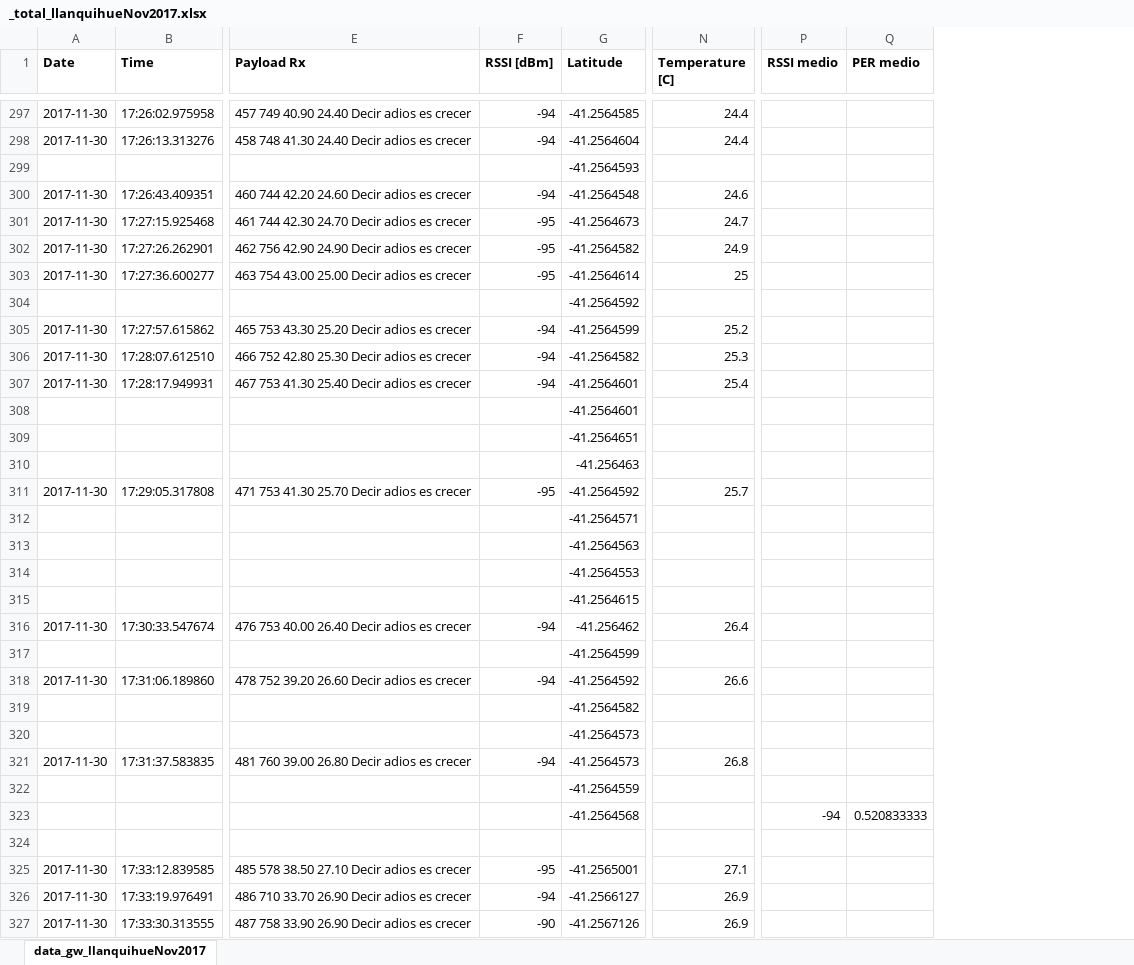
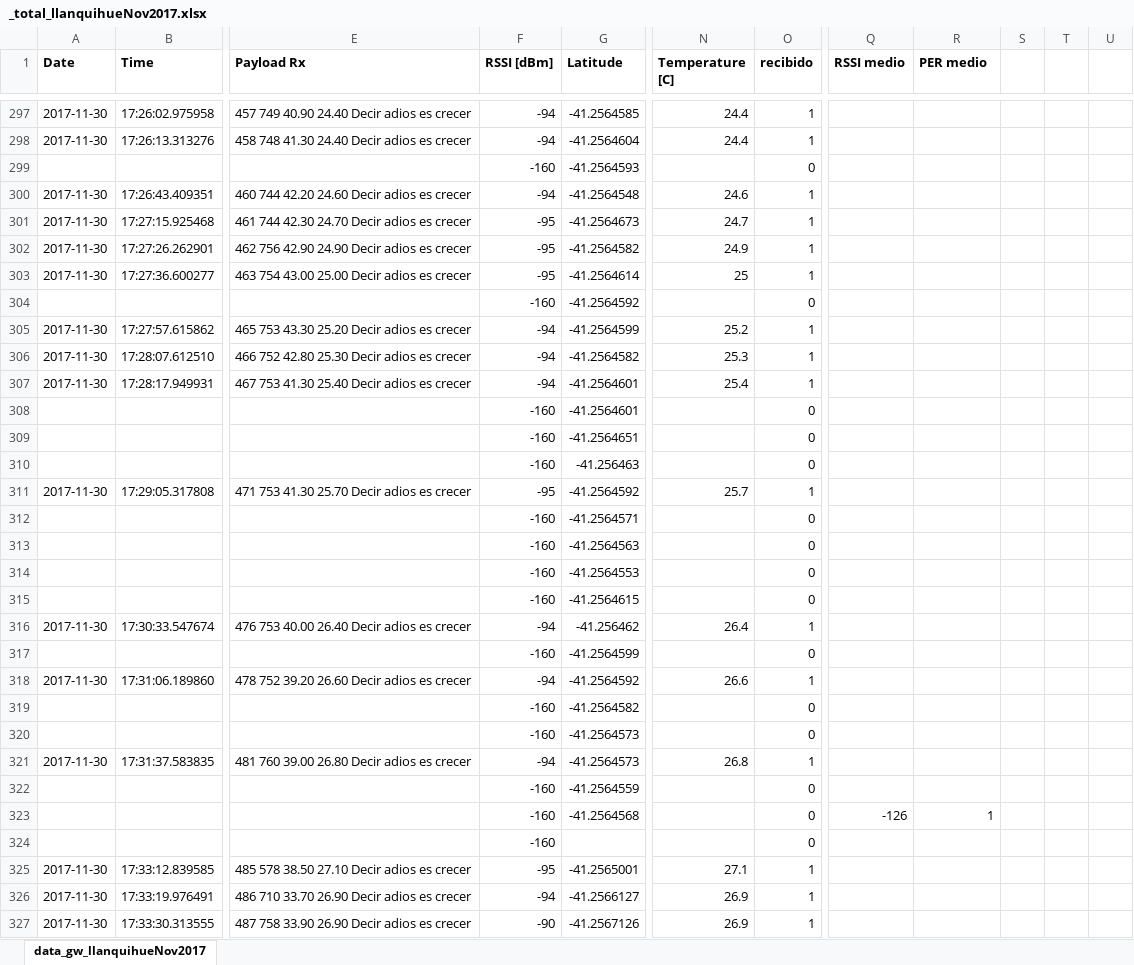
Before and after one commit to SCOT-FundacionLegadoChile/monitoreo-humedales-llanquihue, an Excel workbook: pruebas/Llanquihue Nov 2017/_total_llanquihueNov2017.xlsx, sheet data_gw_llanquihueNov2017, drawn as a sheet; only a part is shown, gaps mark what is left out; values as stored, in another font and other column widths than the file's, no borders; addresses are those after the commit; the diff covers the shown part only; the diff names each change by its address in the sheet, - before the commit and + after, or states it on an @@ line.

```diff
--- a/pruebas/Llanquihue Nov 2017/_total_llanquihueNov2017.xlsx (sheet data_gw_llanquihueNov2017)
+++ b/pruebas/Llanquihue Nov 2017/_total_llanquihueNov2017.xlsx (sheet data_gw_llanquihueNov2017)
+column O (recibido), rows 297-327: 1 | 1 | 0 | 1 | 1 | 1 | 1 | 0 | 1 | 1 | 1 | 0 | 0 | 0 | 1 | 0 | 0 | 0 | 0 | 1 | 0 | 1 | 0 | 0 | 1 | 0 | 0 | 0 | 1 | 1 | 1
+column S, empty
+column T, empty
+column U, empty
-F299 (RSSI [dBm]): (empty)
+F299 (RSSI [dBm]): -160
-F304 (RSSI [dBm]): (empty)
+F304 (RSSI [dBm]): -160
-F308:F310 (RSSI [dBm]): (empty)
+F308:F310 (RSSI [dBm]): -160
-F312:F315 (RSSI [dBm]): (empty)
+F312:F315 (RSSI [dBm]): -160
-F317 (RSSI [dBm]): (empty)
+F317 (RSSI [dBm]): -160
-F319:F320 (RSSI [dBm]): (empty)
+F319:F320 (RSSI [dBm]): -160
-F322:F324 (RSSI [dBm]): (empty)
+F322:F324 (RSSI [dBm]): -160
-Q323 (RSSI medio): -94
+Q323 (RSSI medio): -126
-R323 (PER medio): 0.520833333
+R323 (PER medio): 1
```
Also changed, not shown: 204 edited cells elsewhere in this sheet, 48 other files.
